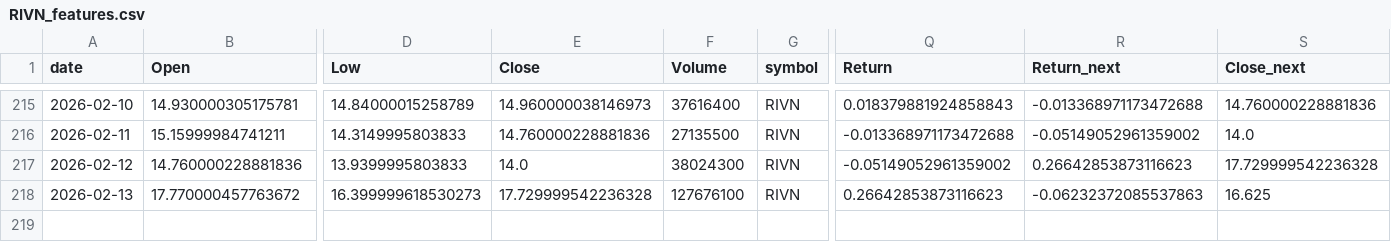
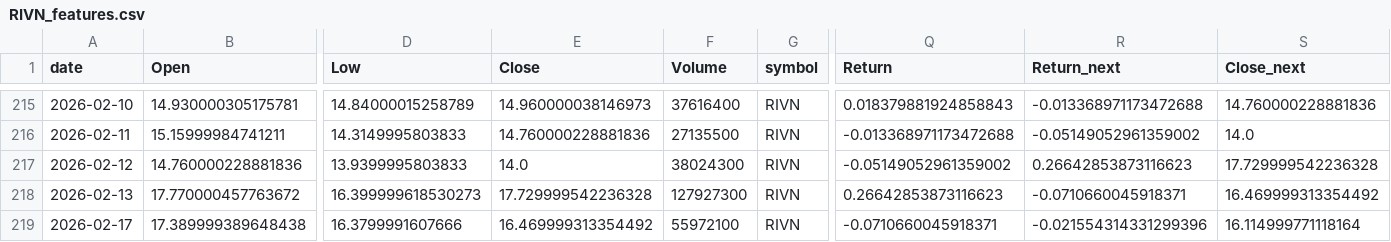
Before and after one commit to Warren27026/pipeline_collecte_donnees, a CSV file: data/RIVN_features.csv, drawn as a sheet; only a part is shown, gaps mark what is left out; rows hold the shown columns only; the diff names each change by its address in the sheet, - before the commit and + after, or states it on an @@ line.

```diff
--- a/data/RIVN_features.csv
+++ b/data/RIVN_features.csv
-F218 (Volume): 127676100
+F218 (Volume): 127927300
-R218 (Return_next): -0.06232372085537863
+R218 (Return_next): -0.0710660045918371
-S218 (Close_next): 16.625
+S218 (Close_next): 16.469999313354492
+row 219: 2026-02-17 | 17.389999389648438 | 16.3799991607666 | 16.469999313354492 | 55972100 | RIVN | -0.0710660045918371 | -0.021554314331299396 | 16.114999771118164
```
Also changed, not shown: data/GOOGL_features.csv, data/ORCL_features.csv, 53 other files.
